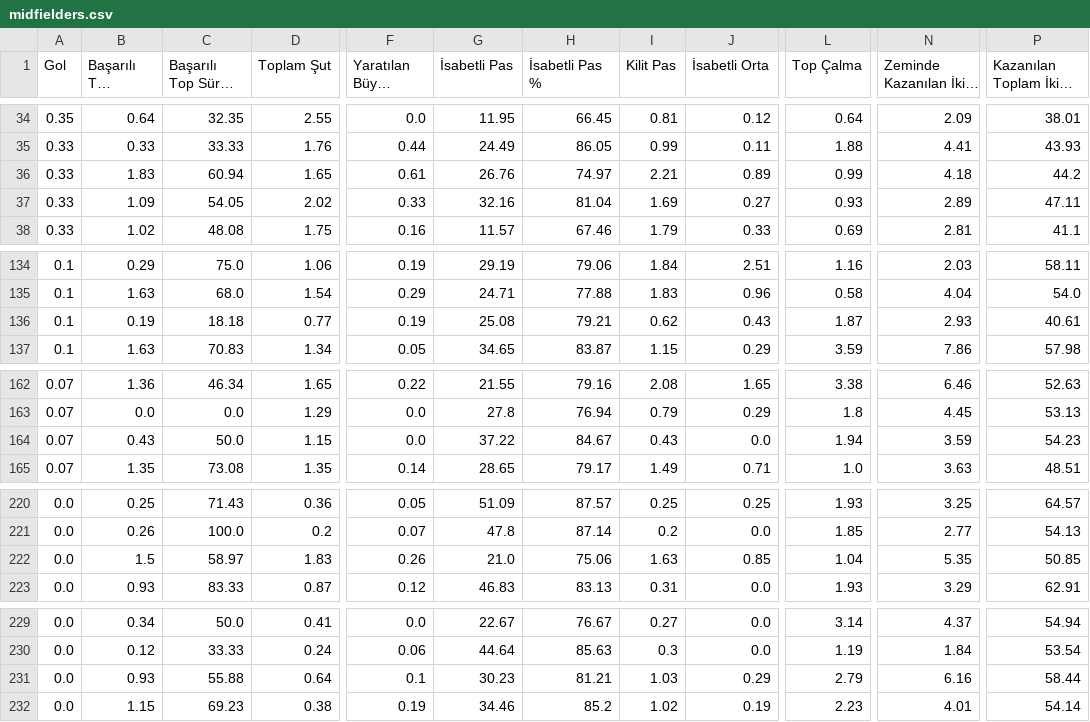
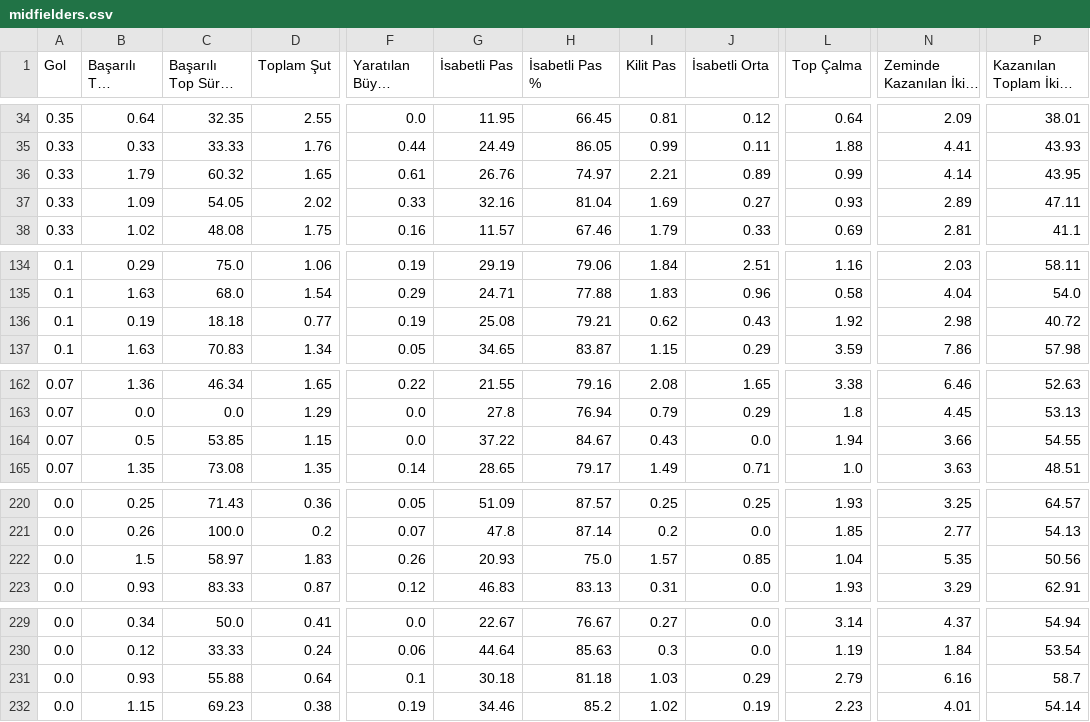
Before and after one commit to scatterradarcsv/csv_scatter_radar_15matches_per90_noPos, a CSV file: midfielders.csv, drawn as a sheet; only a part is shown, gaps mark what is left out; long unchanged cells end in …; the diff covers the shown part only; the diff names each change by its address in the sheet, - before the commit and + after, or states it on an @@ line.

Commit message:
Updated midfielders.csv

```diff
--- a/midfielders.csv
+++ b/midfielders.csv
-B36 (Başarılı Top Sürme): 1.83
+B36 (Başarılı Top Sürme): 1.79
-C36 (Başarılı Top Sürme %): 60.94
+C36 (Başarılı Top Sürme %): 60.32
-N36 (Zeminde Kazanılan İkili Mücadele): 4.18
+N36 (Zeminde Kazanılan İkili Mücadele): 4.14
-P36: 44.2
+P36: 43.95
-L136 (Top Çalma): 1.87
+L136 (Top Çalma): 1.92
-N136 (Zeminde Kazanılan İkili Mücadele): 2.93
+N136 (Zeminde Kazanılan İkili Mücadele): 2.98
-P136: 40.61
+P136: 40.72
-B164 (Başarılı Top Sürme): 0.43
+B164 (Başarılı Top Sürme): 0.5
-C164 (Başarılı Top Sürme %): 50.0
+C164 (Başarılı Top Sürme %): 53.85
-N164 (Zeminde Kazanılan İkili Mücadele): 3.59
+N164 (Zeminde Kazanılan İkili Mücadele): 3.66
-P164: 54.23
+P164: 54.55
-G222 (İsabetli Pas): 21.0
+G222 (İsabetli Pas): 20.93
-H222 (İsabetli Pas %): 75.06
+H222 (İsabetli Pas %): 75.0
-I222 (Kilit Pas): 1.63
+I222 (Kilit Pas): 1.57
-P222: 50.85
+P222: 50.56
-G231 (İsabetli Pas): 30.23
+G231 (İsabetli Pas): 30.18
-H231 (İsabetli Pas %): 81.21
+H231 (İsabetli Pas %): 81.18
-P231: 58.44
+P231: 58.7
```
Also changed, not shown: 2 edited cells elsewhere in this file.
